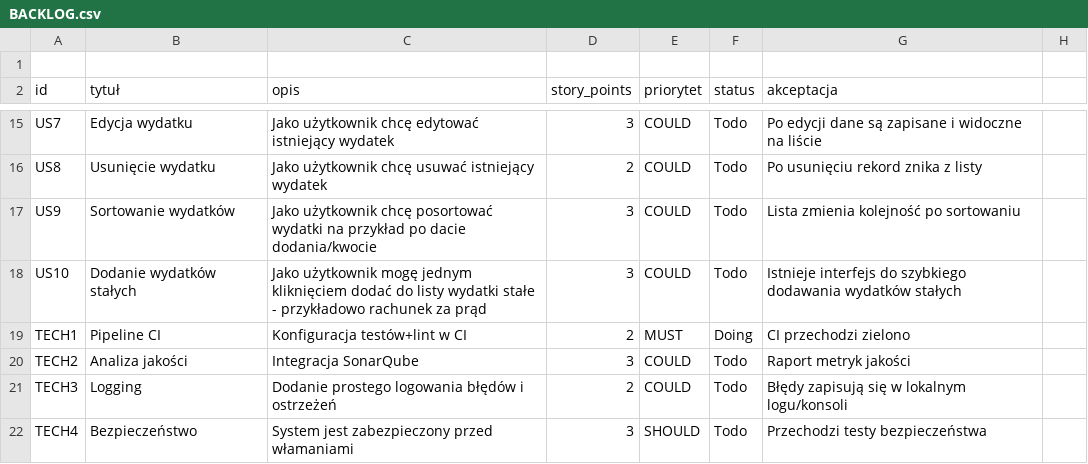
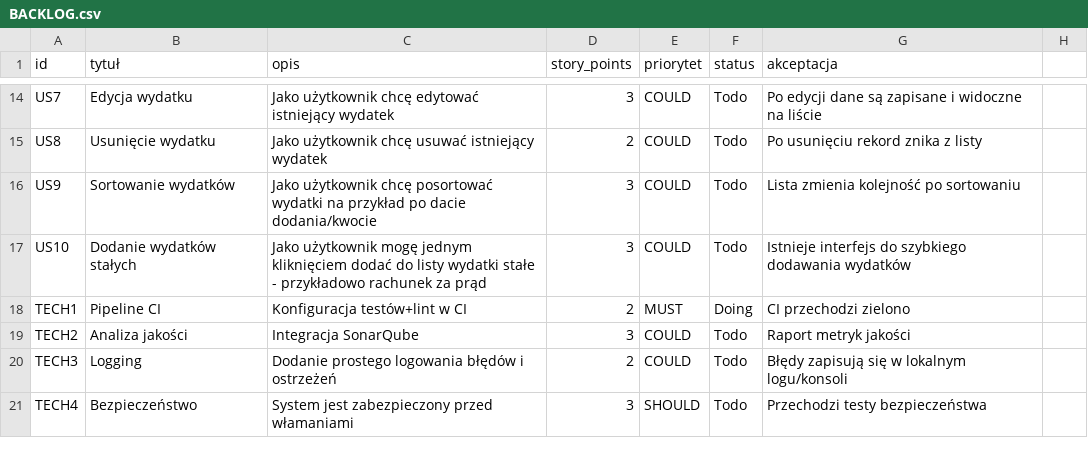
Before and after one commit to krzcie002/ProgramowanieZwinneGrupa1, a CSV file: BACKLOG.csv, drawn as a sheet; only a part is shown, gaps mark what is left out.

Commit message:
Update BACKLOG.csv with user stories and tech tasks

```diff
--- a/BACKLOG.csv
+++ b/BACKLOG.csv
@@ -1,2 +1 @@
-
 id,tytuł,opis,story_points,priorytet,status,akceptacja
@@ -17,3 +16,3 @@ US8,Usunięcie wydatku,Jako użytkownik chcę usuwać istniejący wydatek,2,COUL
 US9,Sortowanie wydatków,Jako użytkownik chcę posortować wydatki na przykład po dacie dodania/kwocie,3,COULD,Todo,Lista zmienia kolejność po sortowaniu
-US10,Dodanie wydatków stałych,Jako użytkownik mogę jednym kliknięciem dodać do listy wydatki stałe - przykładowo rachunek za prąd,3,COULD,Todo,Istnieje interfejs do szybkiego dodawania wydatków stałych
+US10,Dodanie wydatków stałych,Jako użytkownik mogę jednym kliknięciem dodać do listy wydatki stałe - przykładowo rachunek za prąd,3,COULD,Todo,Istnieje interfejs do szybkiego dodawania wydatków
 TECH1,Pipeline CI,Konfiguracja testów+lint w CI,2,MUST,Doing,CI przechodzi zielono
```
